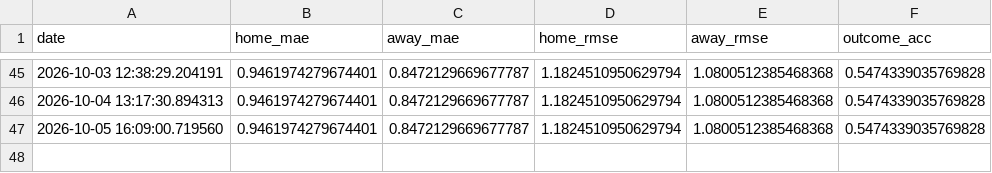
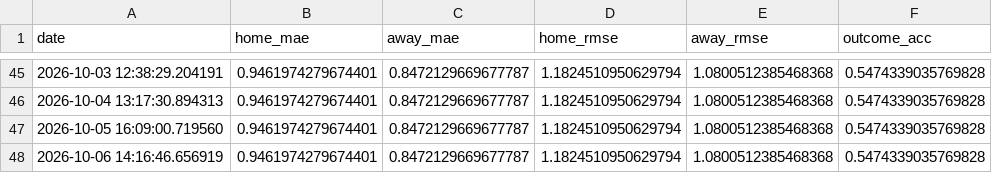
Before and after one commit to gmalbert/portugal-soccer, a CSV file: data_files/poisson_metrics_history.csv, drawn as a sheet; only a part is shown, gaps mark what is left out; the diff names each change by its address in the sheet, - before the commit and + after, or states it on an @@ line.

```diff
--- a/data_files/poisson_metrics_history.csv
+++ b/data_files/poisson_metrics_history.csv
+row 48: 2026-10-06 14:16:46.656919 | 0.9461974279674401 | 0.8472129669677787 | 1.1824510950629794 | 1.0800512385468368 | 0.5474339035769828
```
Also changed, not shown: data_files/odds.csv, data_files/upcoming_predictions.csv, 8 other files.
